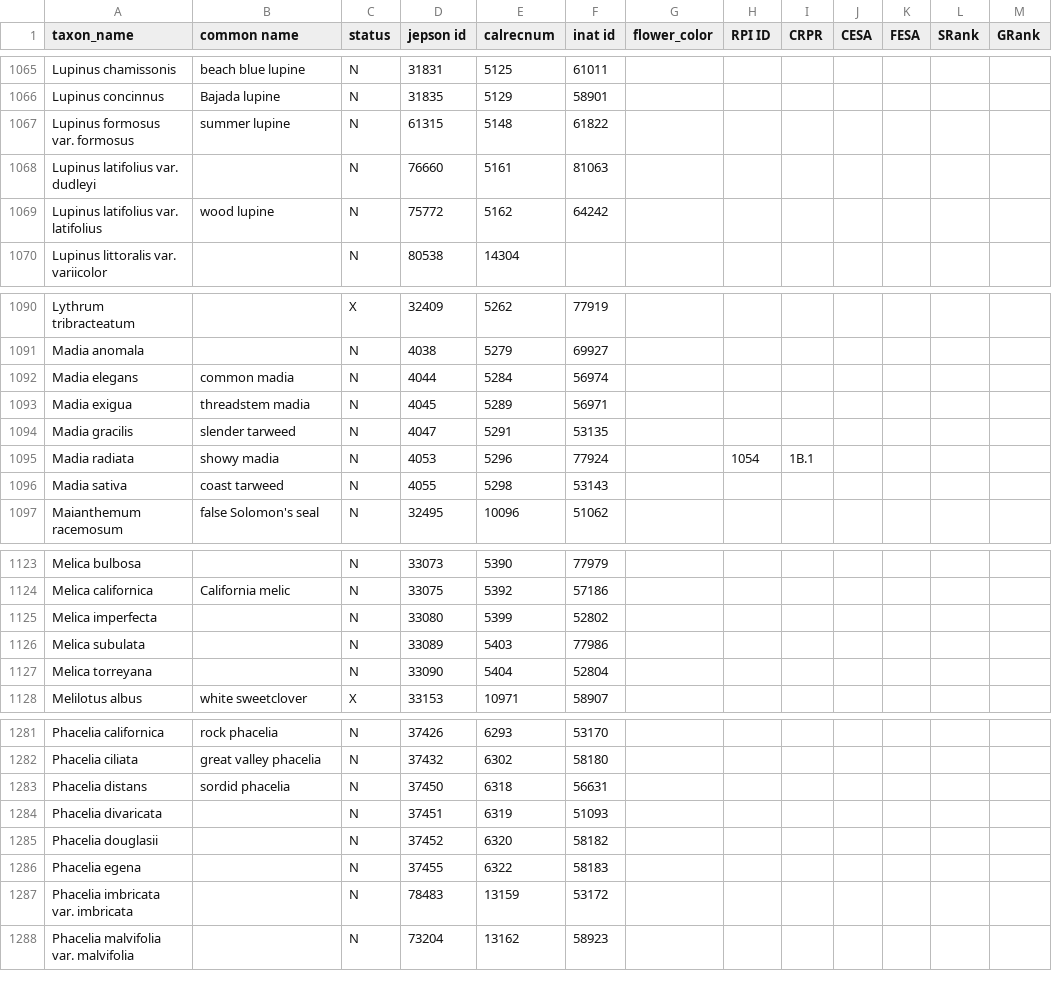
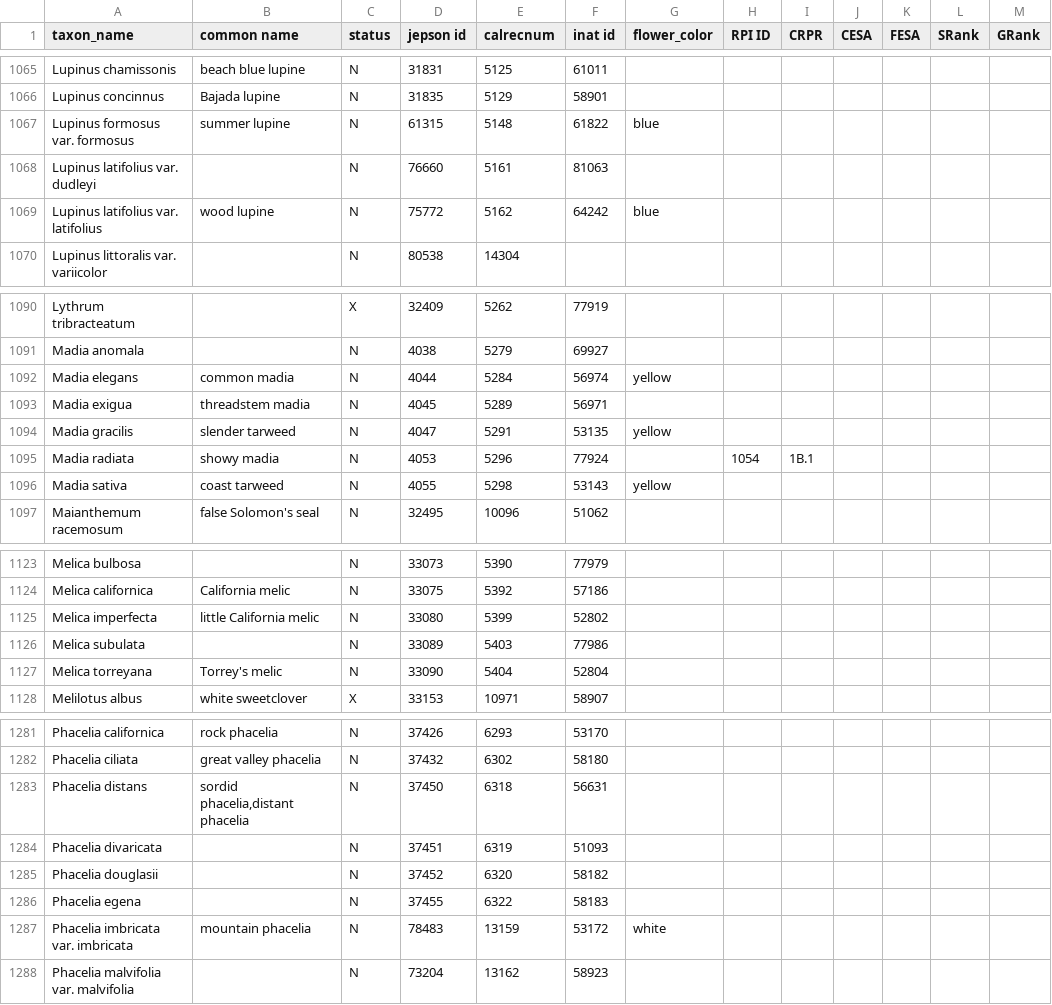
Before and after one commit to ca-plants/ca-plant-list, a CSV file: data/taxa.csv, drawn as a sheet; only a part is shown, gaps mark what is left out; the diff covers the shown part only.

Commit message:
Updated taxa.

```diff
--- a/data/taxa.csv
+++ b/data/taxa.csv
@@ -1066,5 +1066,5 @@ Lupinus chamissonis,beach blue lupine,N,31831,5125,61011
 Lupinus concinnus,Bajada lupine,N,31835,5129,58901
-Lupinus formosus var. formosus,summer lupine,N,61315,5148,61822
+Lupinus formosus var. formosus,summer lupine,N,61315,5148,61822,blue
 Lupinus latifolius var. dudleyi,,N,76660,5161,81063
-Lupinus latifolius var. latifolius,wood lupine,N,75772,5162,64242
+Lupinus latifolius var. latifolius,wood lupine,N,75772,5162,64242,blue
 Lupinus littoralis var. variicolor,,N,80538,14304
@@ -1091,7 +1091,7 @@ Lythrum tribracteatum,,X,32409,5262,77919
 Madia anomala,,N,4038,5279,69927
-Madia elegans,common madia,N,4044,5284,56974
+Madia elegans,common madia,N,4044,5284,56974,yellow
 Madia exigua,threadstem madia,N,4045,5289,56971
-Madia gracilis,slender tarweed,N,4047,5291,53135
+Madia gracilis,slender tarweed,N,4047,5291,53135,yellow
 Madia radiata,showy madia,N,4053,5296,77924,,1054,1B.1
-Madia sativa,coast tarweed,N,4055,5298,53143
+Madia sativa,coast tarweed,N,4055,5298,53143,yellow
 Maianthemum racemosum,false Solomon's seal,N,32495,10096,51062
@@ -1124,5 +1124,5 @@ Melica bulbosa,,N,33073,5390,77979
 Melica californica,California melic,N,33075,5392,57186
-Melica imperfecta,,N,33080,5399,52802
+Melica imperfecta,little California melic,N,33080,5399,52802
 Melica subulata,,N,33089,5403,77986
-Melica torreyana,,N,33090,5404,52804
+Melica torreyana,Torrey's melic,N,33090,5404,52804
 Melilotus albus,white sweetclover,X,33153,10971,58907
@@ -1282,3 +1282,3 @@ Phacelia californica,rock phacelia,N,37426,6293,53170
 Phacelia ciliata,great valley phacelia,N,37432,6302,58180
-Phacelia distans,sordid phacelia,N,37450,6318,56631
+Phacelia distans,"sordid phacelia,distant phacelia",N,37450,6318,56631
 Phacelia divaricata,,N,37451,6319,51093
@@ -1286,3 +1286,3 @@ Phacelia douglasii,,N,37452,6320,58182
 Phacelia egena,,N,37455,6322,58183
-Phacelia imbricata var. imbricata,,N,78483,13159,53172
+Phacelia imbricata var. imbricata,mountain phacelia,N,78483,13159,53172,white
 Phacelia malvifolia var. malvifolia,,N,73204,13162,58923
```
Also changed, not shown: 13 edited cells elsewhere in this file, 5 other files.
